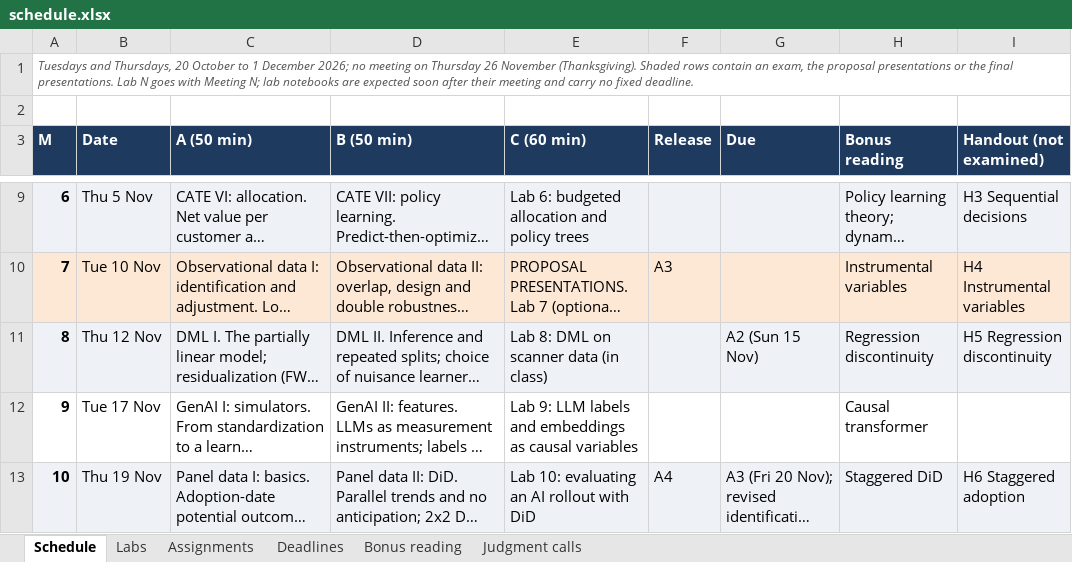
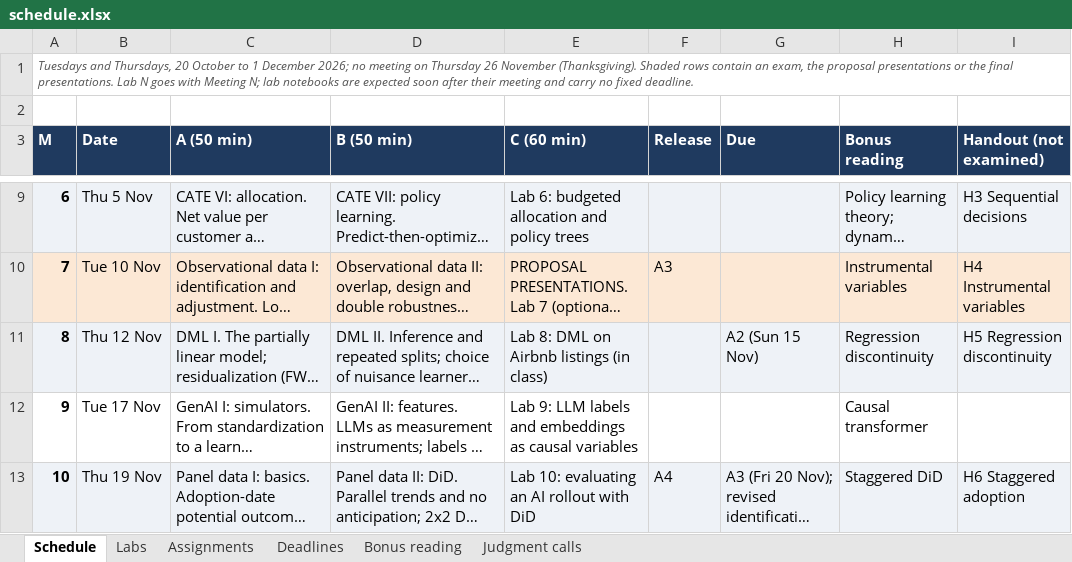
Before and after one commit to luzk-emory/SHBI-GB-7342, an Excel workbook: plan/schedule.xlsx, sheet Schedule, drawn as a sheet; only a part is shown, gaps mark what is left out; long unchanged cells end in …; values as stored, in another font and other column widths than the file's, no borders; the diff names each change by its address in the sheet, - before the commit and + after, or states it on an @@ line.

```diff
--- a/plan/schedule.xlsx (sheet Schedule)
+++ b/plan/schedule.xlsx (sheet Schedule)
-E11 (C (60 min)): Lab 8: DML on scanner data (in class)
+E11 (C (60 min)): Lab 8: DML on Airbnb listings (in class)
```
